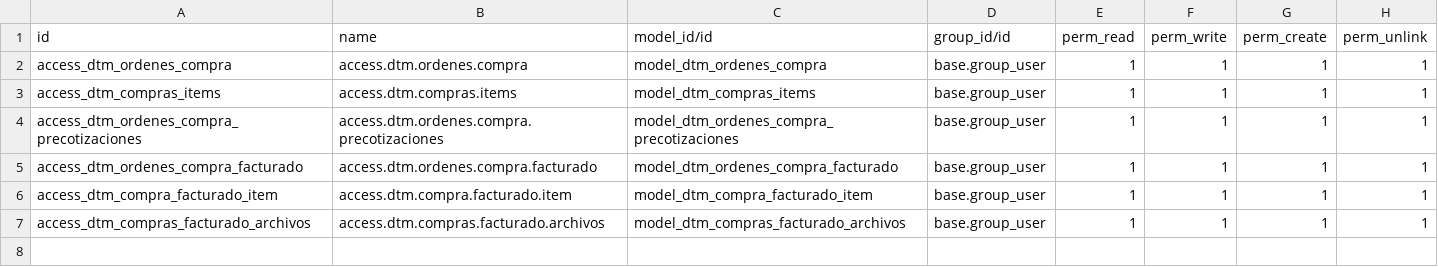
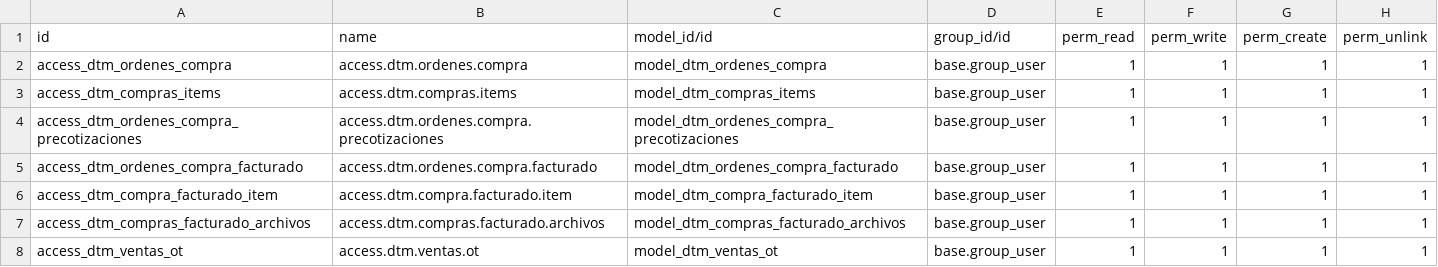
Before and after one commit to rafaguzmang/dtm_ordenes_compra, a CSV file: security/ir.model.access.csv, drawn as a sheet; the diff names each change by its address in the sheet, - before the commit and + after, or states it on an @@ line.

Commit message:
Se agrega OT al modulo de ventas (dtm_ordenes_compra)

```diff
--- a/security/ir.model.access.csv
+++ b/security/ir.model.access.csv
+row 8: access_dtm_ventas_ot | access.dtm.ventas.ot | model_dtm_ventas_ot | base.group_user | 1 | 1 | 1 | 1
```
Also changed, not shown: 5 other files.
